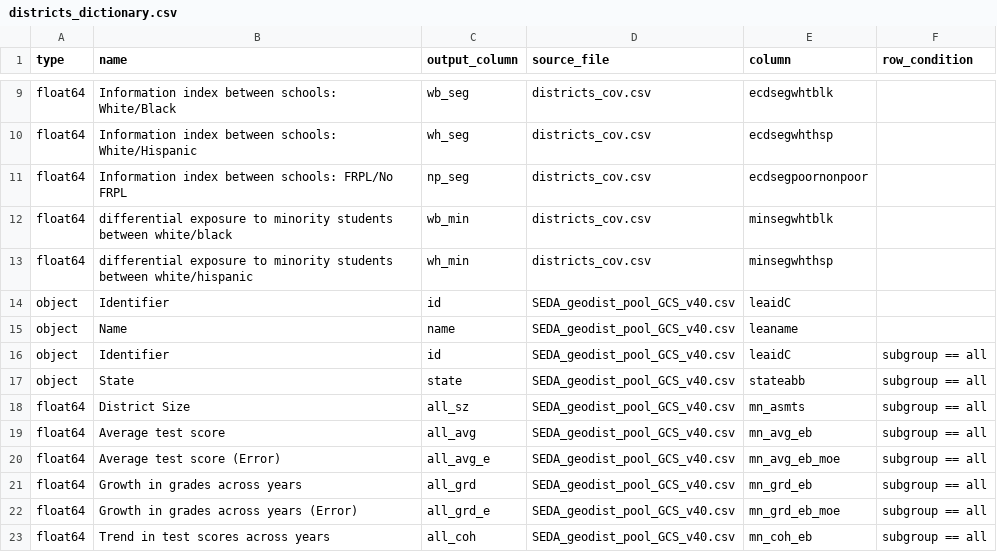
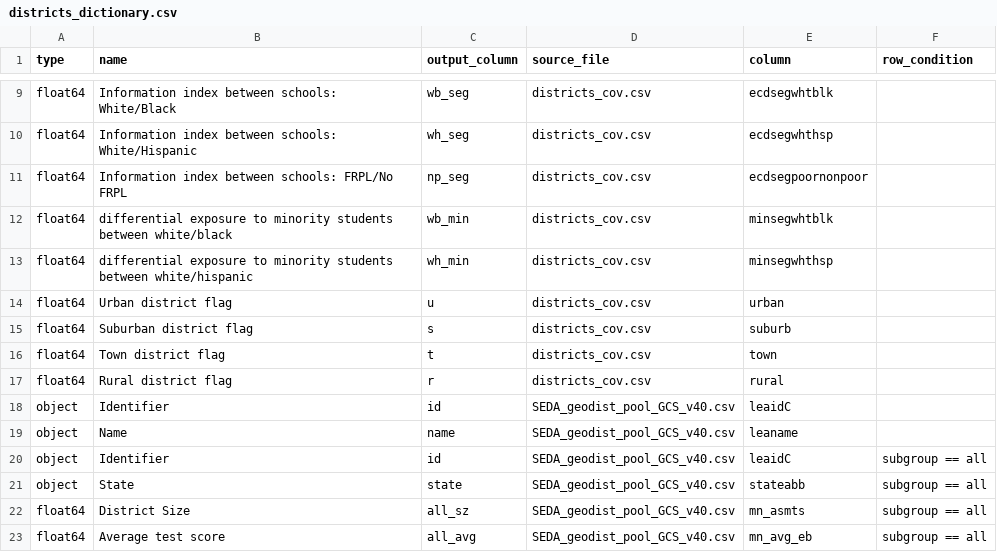
Before and after one commit to Hyperobjekt/seda-etl, a CSV file: dictionaries/districts_dictionary.csv, drawn as a sheet; only a part is shown, gaps mark what is left out; the shorter side is filled out with more unchanged rows; the diff names each change by its address in the sheet, - before the commit and + after, or states it on an @@ line.

```diff
--- a/dictionaries/districts_dictionary.csv
+++ b/dictionaries/districts_dictionary.csv
+row 14: float64 | Urban district flag | u | districts_cov.csv | urban
+row 15: float64 | Suburban district flag | s | districts_cov.csv | suburb
+row 16: float64 | Town district flag | t | districts_cov.csv | town
+row 17: float64 | Rural district flag | r | districts_cov.csv | rural
```
Also changed, not shown: dictionaries/schools_dictionary.csv, 7 other files.
